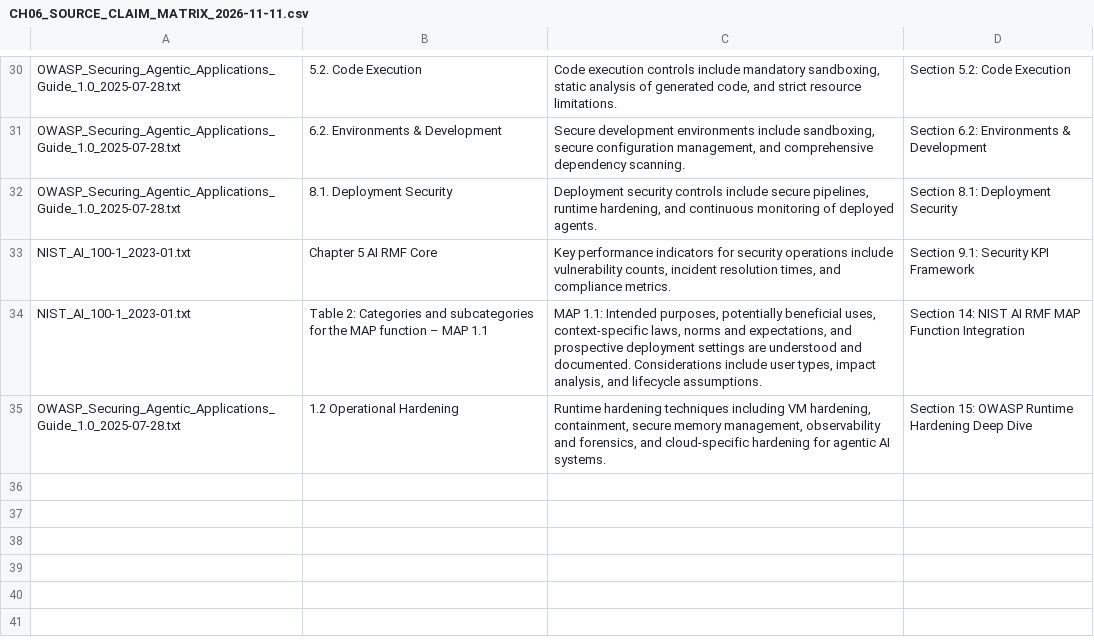
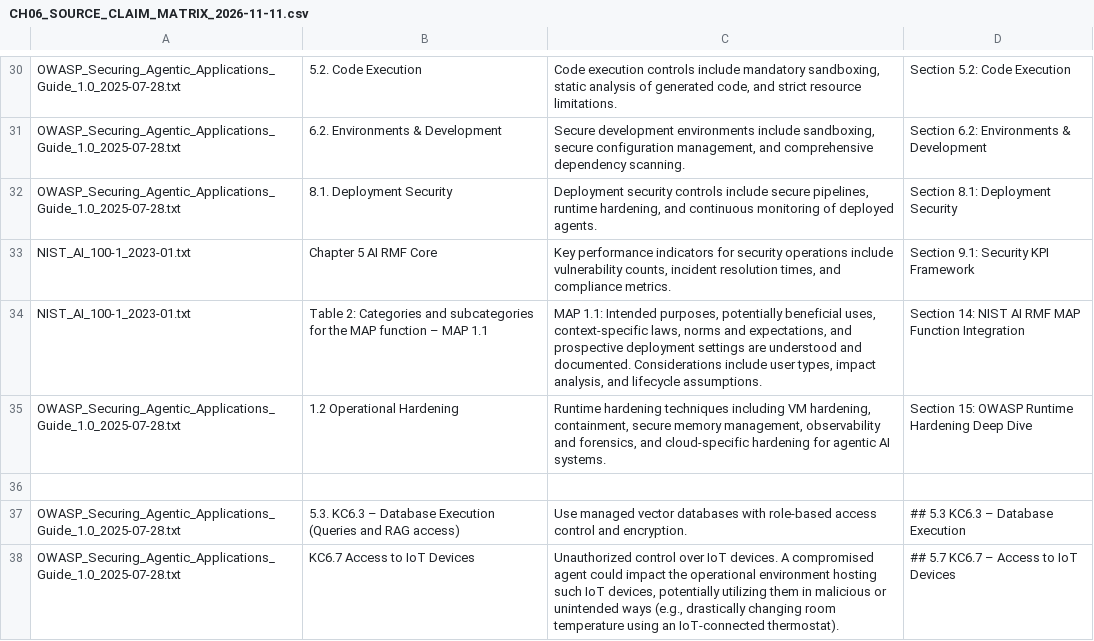
Before and after one commit to MrNothingEcoSystem/callforge-ai, a CSV file: research/CH06_SOURCE_CLAIM_MATRIX_2026-11-11.csv, drawn as a sheet; only a part is shown, gaps mark what is left out.

```diff
--- a/research/CH06_SOURCE_CLAIM_MATRIX_2026-11-11.csv
+++ b/research/CH06_SOURCE_CLAIM_MATRIX_2026-11-11.csv
@@ -35 +35,4 @@ NIST_AI_100-1_2023-01.txt,"Table 2: Categories and subcategories for the MAP fun
 OWASP_Securing_Agentic_Applications_Guide_1.0_2025-07-28.txt,"1.2 Operational Hardening","Runtime hardening techniques including VM hardening, containment, secure memory management, observability and forensics, and cloud-specific hardening for agentic AI systems.","Section 15: OWASP Runtime Hardening Deep Dive"
+
+OWASP_Securing_Agentic_Applications_Guide_1.0_2025-07-28.txt,"5.3. KC6.3 – Database Execution (Queries and RAG access)","Use managed vector databases with role‑based access control and encryption.","## 5.3 KC6.3 – Database Execution"
+OWASP_Securing_Agentic_Applications_Guide_1.0_2025-07-28.txt,"KC6.7 Access to IoT Devices","Unauthorized control over IoT devices. A compromised agent could impact the operational environment hosting such IoT devices, potentially utilizing them in malicious or unintended ways (e.g., drastically changing room temperature using an IoT-connected thermostat).","## 5.7 KC6.7 – Access to IoT Devices"
```
Also changed, not shown: 1 other file.
